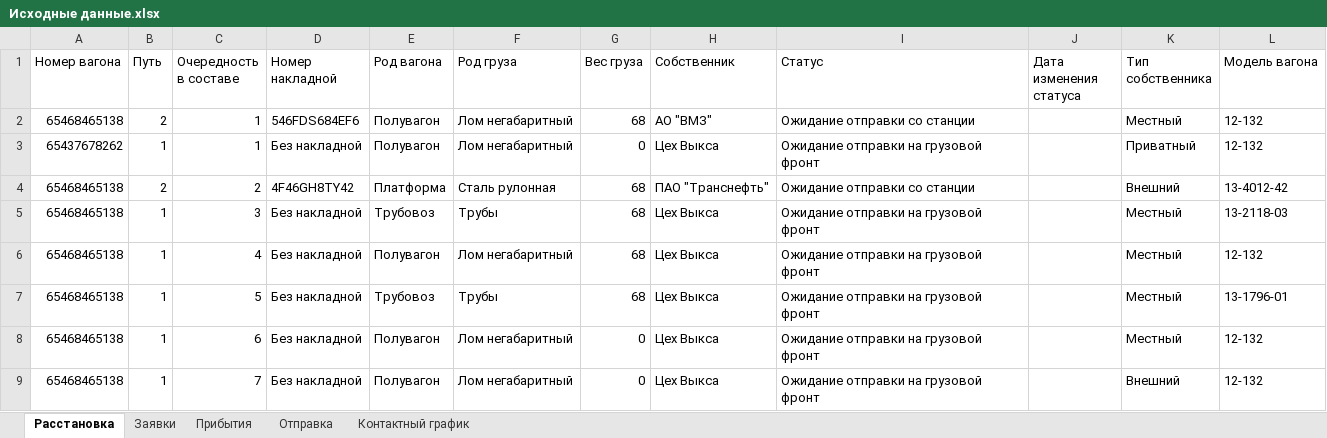
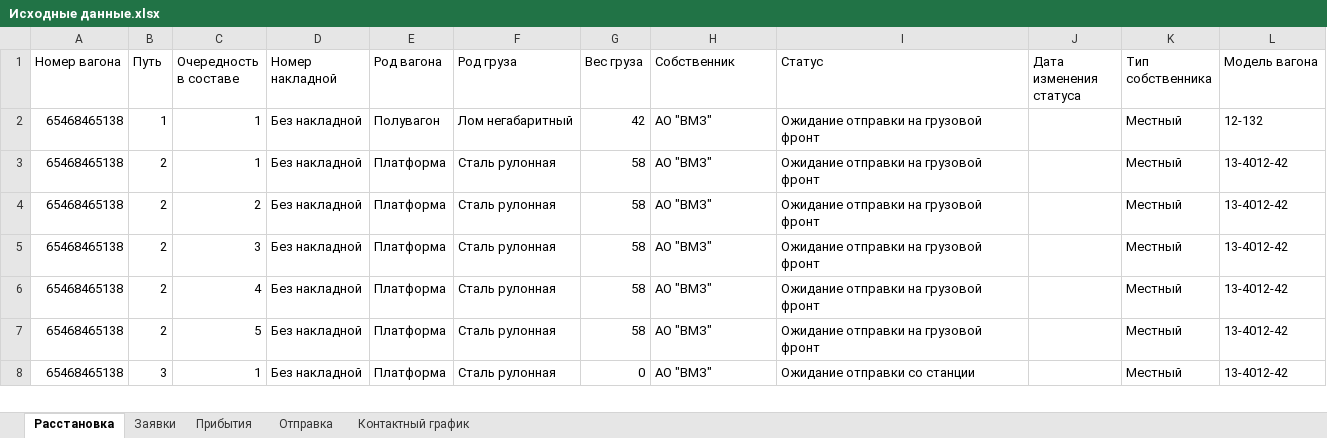
Before and after one commit to Mrakobeznt/zd_station, an Excel workbook: motmos_zd/Исходные данные.xlsx, sheet Расстановка, drawn as a sheet; only a part is shown; values as stored, in another font and other column widths than the file's, no cell formats; removed rows and columns are numbered as before the commit, all else as after; the diff covers the shown part only; the diff names each change by its address in the sheet, - before the commit and + after, or states it on an @@ line.

Commit message:
расставление в соответствии с ограниченями + починил ошибку при фоормировании составов на отправку на грузовой фронт

```diff
--- a/motmos_zd/Исходные данные.xlsx (sheet Расстановка)
+++ b/motmos_zd/Исходные данные.xlsx (sheet Расстановка)
-B2 (Путь): 2
+B2 (Путь): 1
-D2 (Номер накладной): 546FDS684EF6
+D2 (Номер накладной): Без накладной
-G2 (Вес груза): 68
+G2 (Вес груза): 42
-I2 (Статус): Ожидание отправки со станции
+I2 (Статус): Ожидание отправки на грузовой фронт
-row 3: 65437678262 | 1 | 1 | Без накладной | Полувагон | Лом негабаритный | 0 | Цех Выкса | Ожидание отправки на грузовой фронт |  | Приватный | 12-132
+row 3: 65468465138 | 2 | 1 | Без накладной | Платформа | Сталь рулонная | 58 | АО "ВМЗ" | Ожидание отправки на грузовой фронт |  | Местный | 13-4012-42
-D4 (Номер накладной): 4F46GH8TY42
+D4 (Номер накладной): Без накладной
-G4:G7 (Вес груза): 68
+G4:G7 (Вес груза): 58
-H4 (Собственник): ПАО "Транснефть"
+H4 (Собственник): АО "ВМЗ"
-I4 (Статус): Ожидание отправки со станции
+I4 (Статус): Ожидание отправки на грузовой фронт
-K4 (Тип собственника): Внешний
+K4 (Тип собственника): Местный
-B5:B7 (Путь): 1
+B5:B7 (Путь): 2
-E5 (Род вагона): Трубовоз
+E5 (Род вагона): Платформа
-F5 (Род груза): Трубы
+F5 (Род груза): Сталь рулонная
-H5:H8 (Собственник): Цех Выкса
+H5:H8 (Собственник): АО "ВМЗ"
-L5 (Модель вагона): 13-2118-03
+L5 (Модель вагона): 13-4012-42
-E6 (Род вагона): Полувагон
+E6 (Род вагона): Платформа
-F6 (Род груза): Лом негабаритный
+F6 (Род груза): Сталь рулонная
-L6 (Модель вагона): 12-132
+L6 (Модель вагона): 13-4012-42
-E7 (Род вагона): Трубовоз
+E7 (Род вагона): Платформа
-F7 (Род груза): Трубы
+F7 (Род груза): Сталь рулонная
-L7 (Модель вагона): 13-1796-01
+L7 (Модель вагона): 13-4012-42
-B8 (Путь): 1
+B8 (Путь): 3
-C8 (Очередность в составе): 6
+C8 (Очередность в составе): 1
-E8 (Род вагона): Полувагон
+E8 (Род вагона): Платформа
-F8 (Род груза): Лом негабаритный
+F8 (Род груза): Сталь рулонная
-I8 (Статус): Ожидание отправки на грузовой фронт
+I8 (Статус): Ожидание отправки со станции
-L8 (Модель вагона): 12-132
+L8 (Модель вагона): 13-4012-42
-row 9: 65468465138 | 1 | 7 | Без накладной | Полувагон | Лом негабаритный | 0 | Цех Выкса | Ожидание отправки на грузовой фронт |  | Внешний | 12-132
```
Also changed, not shown: 6 added rows, 7 removed rows and 119 edited cells elsewhere in this sheet, sheet Заявки, sheet Отправка, sheet Прибытия, sheet Контактный график, cell formats, motmos_zd/Справочники/Вагоны и локомотивы.xlsx, motmos_zd/Справочники/Пути.xlsx, 6 other files.
